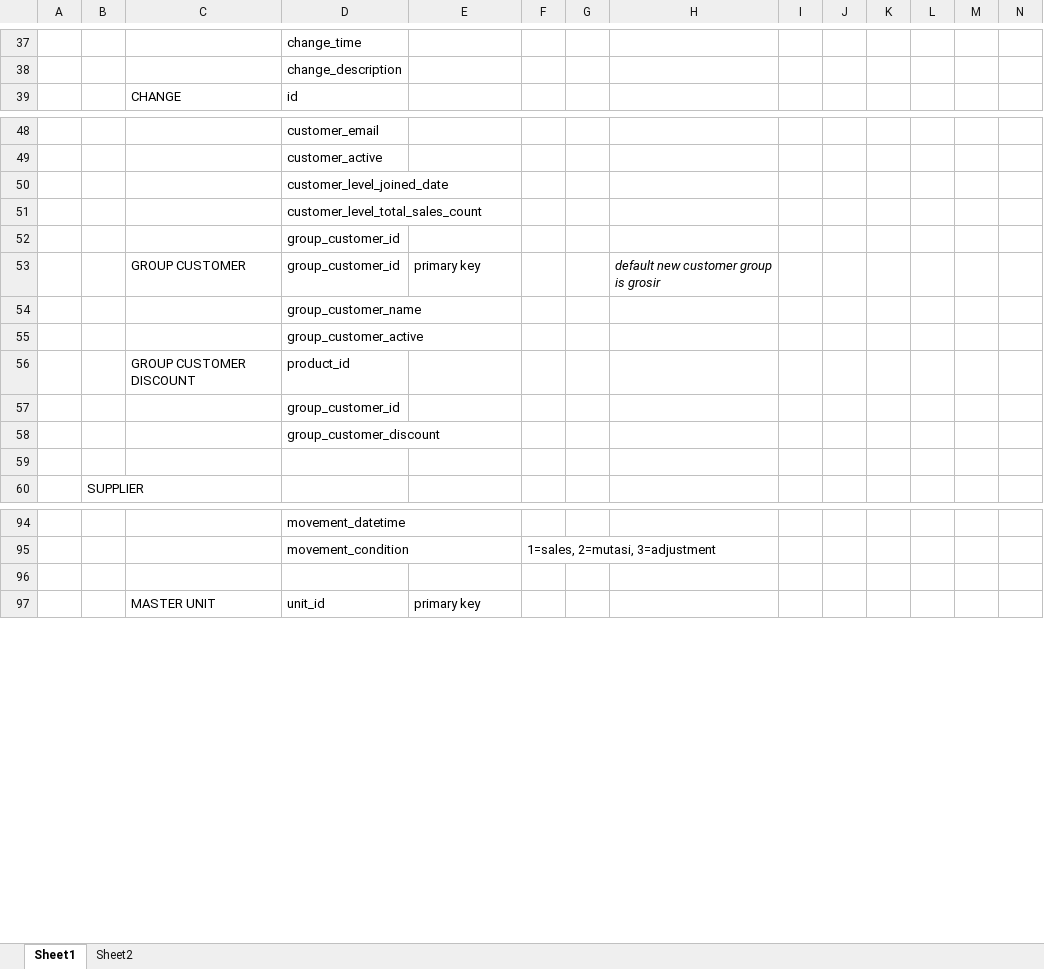
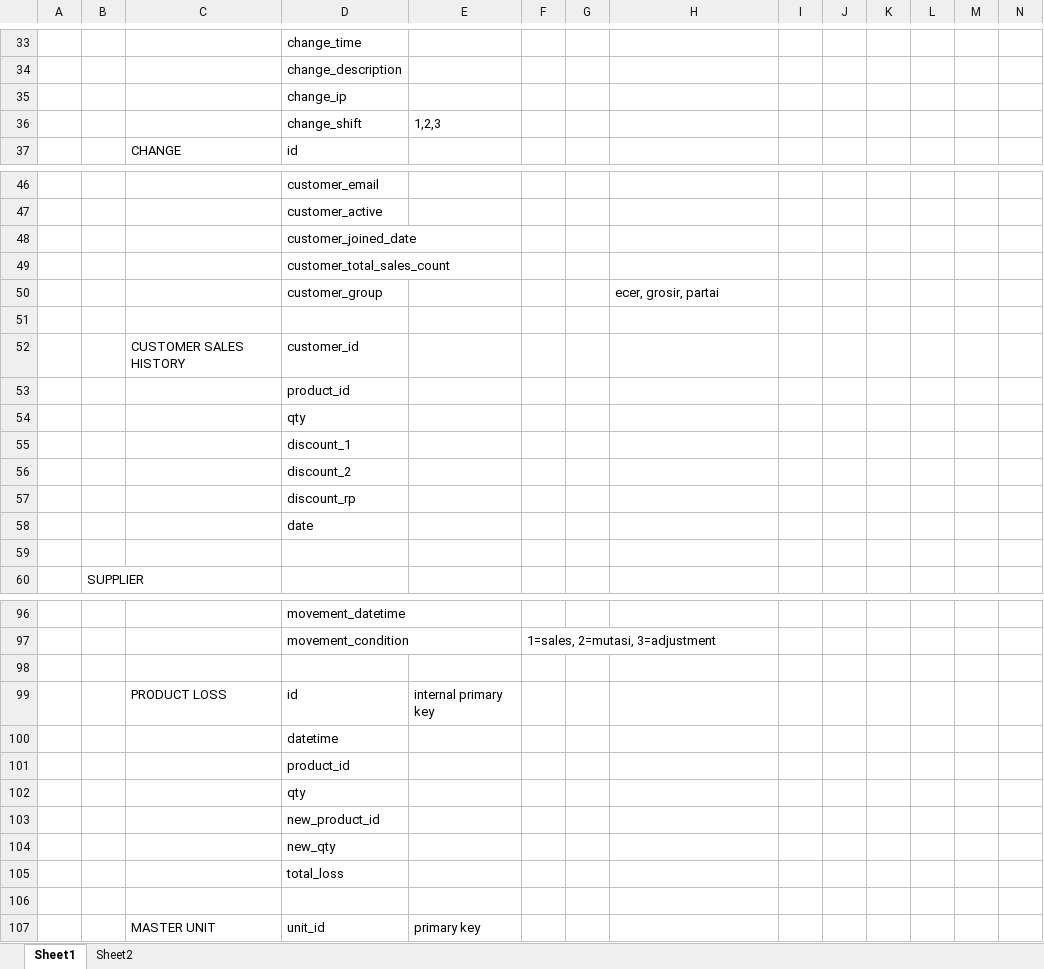
Before and after one commit to andri2908/MOVED_RoyalPetz, an Excel workbook: _DOCUMENTS_/Database Design_v1.alpha.xlsx, sheet Sheet1, drawn as a sheet; only a part is shown, gaps mark what is left out; values as stored, in another font and other column widths than the file's, no borders; removed rows and columns are numbered as before the commit, all else as after; rows hold the shown columns only; the diff covers the shown part only; the diff names each change by its address in the sheet, - before the commit and + after, or states it on an @@ line.

```diff
--- a/_DOCUMENTS_/Database Design_v1.alpha.xlsx (sheet Sheet1)
+++ b/_DOCUMENTS_/Database Design_v1.alpha.xlsx (sheet Sheet1)
+row 35:  |  |  | change_ip
+row 36:  |  |  | change_shift | 1,2,3
-D48: customer_level_joined_date
+D48: customer_joined_date
-D49: customer_level_total_sales_count
+D49: customer_total_sales_count
+row 50:  |  |  | customer_group |  |  |  | ecer, grosir, partai
+row 51: (empty)
+row 52:  |  | CUSTOMER SALES HISTORY | customer_id
-D53: group_customer_id
+D53: product_id
-row 53:  |  | GROUP CUSTOMER | group_customer_id | primary key |  |  | default new customer group is grosir
-D54: group_customer_name
+D54: qty
-D55: group_customer_active
+D55: discount_1
-row 56:  |  | GROUP CUSTOMER DISCOUNT | product_id
-D56: group_customer_id
+D56: discount_2
-D57: group_customer_discount
+D57: discount_rp
+row 58:  |  |  | date
+row 98: (empty)
+row 99:  |  | PRODUCT LOSS | id | internal primary key
+row 100:  |  |  | datetime
+row 101:  |  |  | product_id
+row 102:  |  |  | qty
+row 103:  |  |  | new_product_id
+row 104:  |  |  | new_qty
+row 105:  |  |  | total_loss
```
Also changed, not shown: 18 added rows, 13 removed rows and 20 edited cells elsewhere in this sheet, 6 other files.
